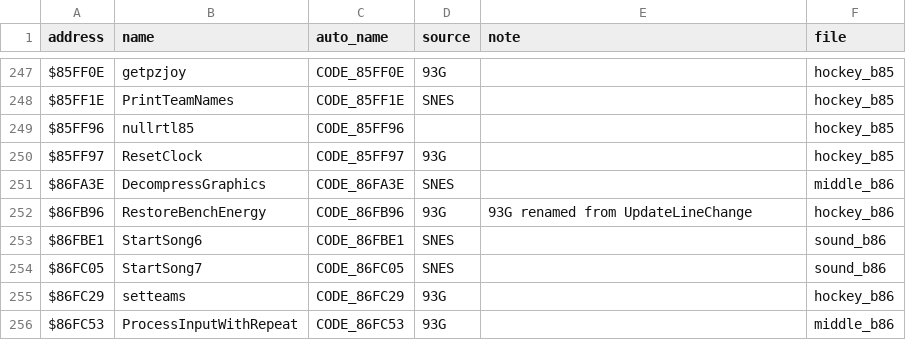
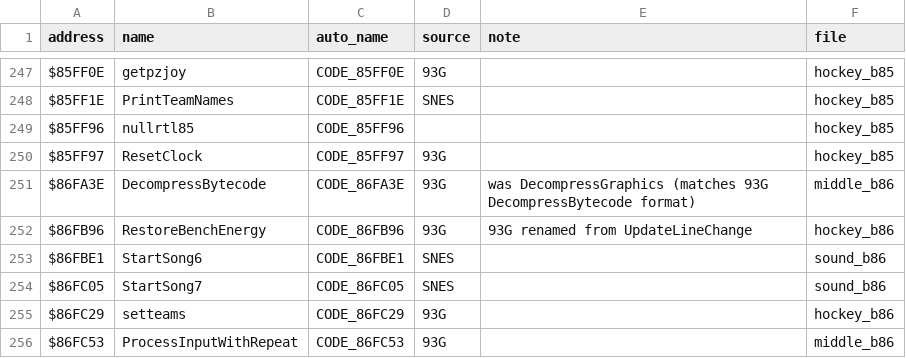
Before and after one commit to Mhopkinsinc/NHLPA93SNES, a CSV file: docs/name_map.csv, drawn as a sheet; only a part is shown, gaps mark what is left out.

Commit message:
Name review: middle_b86 (DecompressGraphics -> DecompressBytecode as 93G; opcode locals; headers)

```diff
--- a/docs/name_map.csv
+++ b/docs/name_map.csv
@@ -250,3 +250,3 @@ $85FF96,nullrtl85,CODE_85FF96,,,hockey_b85
 $85FF97,ResetClock,CODE_85FF97,93G,,hockey_b85
-$86FA3E,DecompressGraphics,CODE_86FA3E,SNES,,middle_b86
+$86FA3E,DecompressBytecode,CODE_86FA3E,93G,was DecompressGraphics (matches 93G DecompressBytecode format),middle_b86
 $86FB96,RestoreBenchEnergy,CODE_86FB96,93G,93G renamed from UpdateLineChange,hockey_b86
```
Also changed, not shown: 12 other files.
